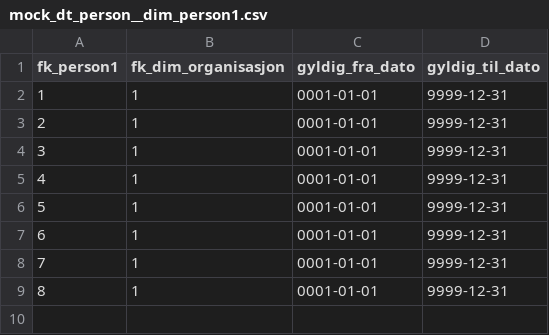
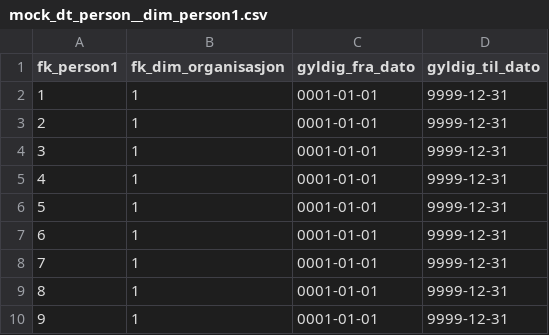
Before and after one commit to navikt/dvh-sykefravar-dmx, a CSV file: seeds/fellesdimmensjoner/person/mock_dt_person__dim_person1.csv, drawn as a sheet; the diff names each change by its address in the sheet, - before the commit and + after, or states it on an @@ line.

```diff
--- a/seeds/fellesdimmensjoner/person/mock_dt_person__dim_person1.csv
+++ b/seeds/fellesdimmensjoner/person/mock_dt_person__dim_person1.csv
+row 10: 9 | 1 | 0001-01-01 | 9999-12-31
```
Also changed, not shown: seeds/fellesdimmensjoner/person/mock_dt_person__dvh_person_ident_off_id.csv, seeds/modia/mock_modia__dialogmote.csv, 1 other file.
